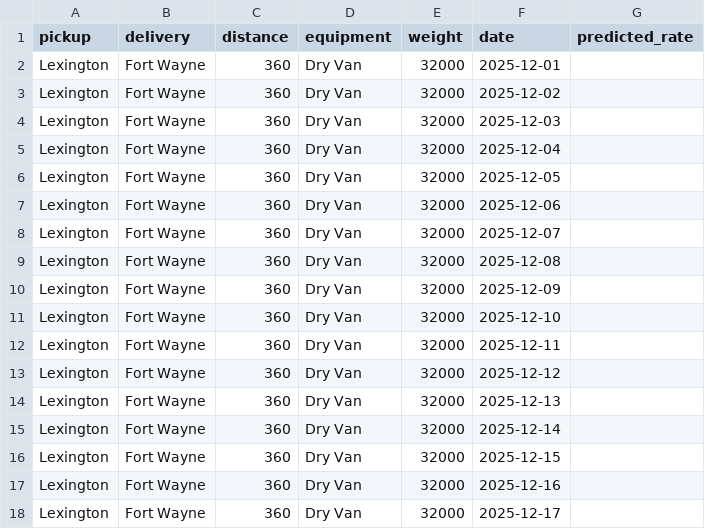
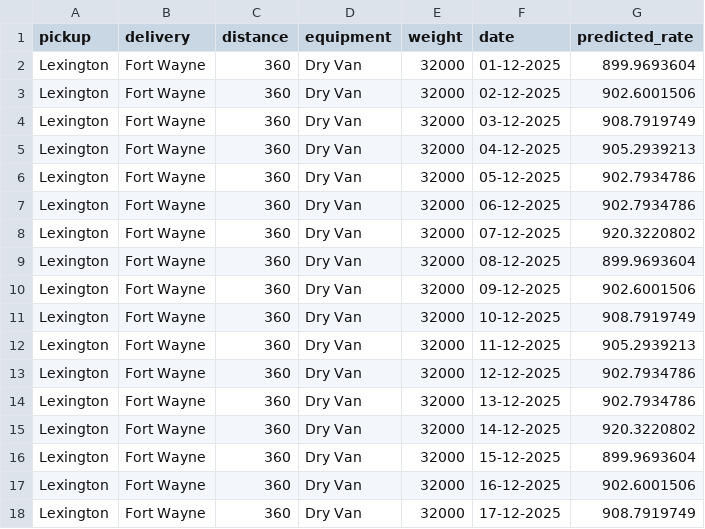
Before and after one commit to AnshulKumar79/Freight_Rate_Prediction, a CSV file: data/december-chart-inputs.csv, drawn as a sheet; only a part is shown; the diff covers the shown part only.

Commit message:
Update december-chart-inputs.csv with predicted rates

```diff
--- a/data/december-chart-inputs.csv
+++ b/data/december-chart-inputs.csv
@@ -1,18 +1,18 @@
 pickup,delivery,distance,equipment,weight,date,predicted_rate
-Lexington,Fort Wayne,360,Dry Van,32000,2025-12-01,
-Lexington,Fort Wayne,360,Dry Van,32000,2025-12-02,
-Lexington,Fort Wayne,360,Dry Van,32000,2025-12-03,
-Lexington,Fort Wayne,360,Dry Van,32000,2025-12-04,
-Lexington,Fort Wayne,360,Dry Van,32000,2025-12-05,
-Lexington,Fort Wayne,360,Dry Van,32000,2025-12-06,
-Lexington,Fort Wayne,360,Dry Van,32000,2025-12-07,
-Lexington,Fort Wayne,360,Dry Van,32000,2025-12-08,
-Lexington,Fort Wayne,360,Dry Van,32000,2025-12-09,
-Lexington,Fort Wayne,360,Dry Van,32000,2025-12-10,
-Lexington,Fort Wayne,360,Dry Van,32000,2025-12-11,
-Lexington,Fort Wayne,360,Dry Van,32000,2025-12-12,
-Lexington,Fort Wayne,360,Dry Van,32000,2025-12-13,
-Lexington,Fort Wayne,360,Dry Van,32000,2025-12-14,
-Lexington,Fort Wayne,360,Dry Van,32000,2025-12-15,
-Lexington,Fort Wayne,360,Dry Van,32000,2025-12-16,
-Lexington,Fort Wayne,360,Dry Van,32000,2025-12-17,
+Lexington,Fort Wayne,360,Dry Van,32000,01-12-2025,899.9693604
+Lexington,Fort Wayne,360,Dry Van,32000,02-12-2025,902.6001506
+Lexington,Fort Wayne,360,Dry Van,32000,03-12-2025,908.7919749
+Lexington,Fort Wayne,360,Dry Van,32000,04-12-2025,905.2939213
+Lexington,Fort Wayne,360,Dry Van,32000,05-12-2025,902.7934786
+Lexington,Fort Wayne,360,Dry Van,32000,06-12-2025,902.7934786
+Lexington,Fort Wayne,360,Dry Van,32000,07-12-2025,920.3220802
+Lexington,Fort Wayne,360,Dry Van,32000,08-12-2025,899.9693604
+Lexington,Fort Wayne,360,Dry Van,32000,09-12-2025,902.6001506
+Lexington,Fort Wayne,360,Dry Van,32000,10-12-2025,908.7919749
+Lexington,Fort Wayne,360,Dry Van,32000,11-12-2025,905.2939213
+Lexington,Fort Wayne,360,Dry Van,32000,12-12-2025,902.7934786
+Lexington,Fort Wayne,360,Dry Van,32000,13-12-2025,902.7934786
+Lexington,Fort Wayne,360,Dry Van,32000,14-12-2025,920.3220802
+Lexington,Fort Wayne,360,Dry Van,32000,15-12-2025,899.9693604
+Lexington,Fort Wayne,360,Dry Van,32000,16-12-2025,902.6001506
+Lexington,Fort Wayne,360,Dry Van,32000,17-12-2025,908.7919749
```
Also changed, not shown: 28 edited cells elsewhere in this file.
